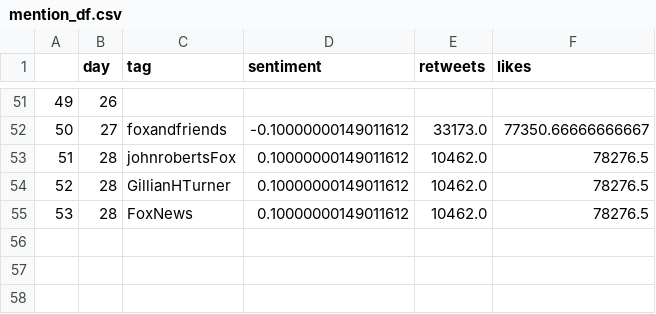
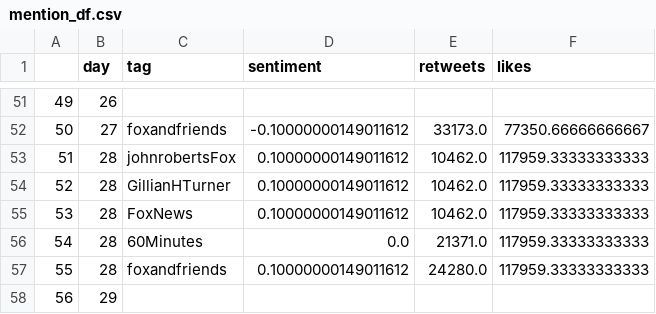
Before and after one commit to snapcrack/trump-tweet-visualization, a CSV file: data/mention_df.csv, drawn as a sheet; only a part is shown, gaps mark what is left out.

Commit message:
data

```diff
--- a/data/mention_df.csv
+++ b/data/mention_df.csv
@@ -52,4 +52,7 @@
 50,27,foxandfriends,-0.10000000149011612,33173.0,77350.66666666667
-51,28,johnrobertsFox,0.10000000149011612,10462.0,78276.5
-52,28,GillianHTurner,0.10000000149011612,10462.0,78276.5
-53,28,FoxNews,0.10000000149011612,10462.0,78276.5
+51,28,johnrobertsFox,0.10000000149011612,10462.0,117959.33333333333
+52,28,GillianHTurner,0.10000000149011612,10462.0,117959.33333333333
+53,28,FoxNews,0.10000000149011612,10462.0,117959.33333333333
+54,28,60Minutes,0.0,21371.0,117959.33333333333
+55,28,foxandfriends,0.10000000149011612,24280.0,117959.33333333333
+56,29,,,,
```
Also changed, not shown: data/bigram_month.csv, data/hashtag_df.csv, 2 other files.
